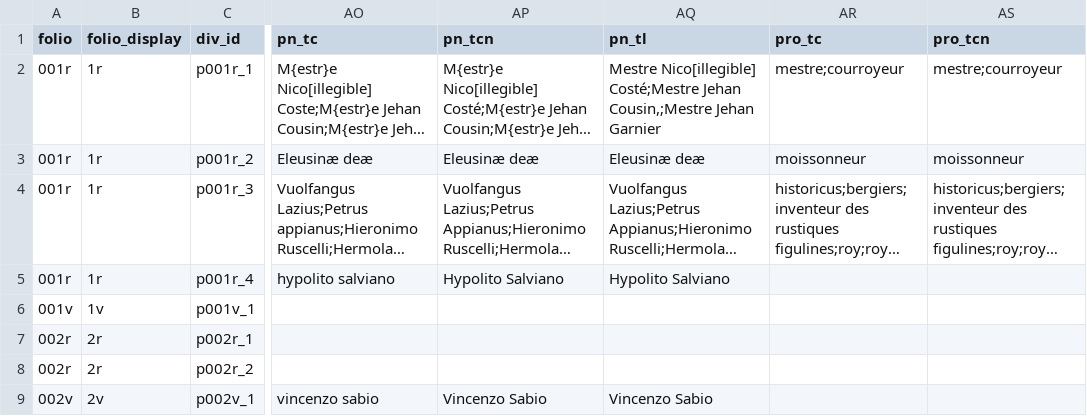
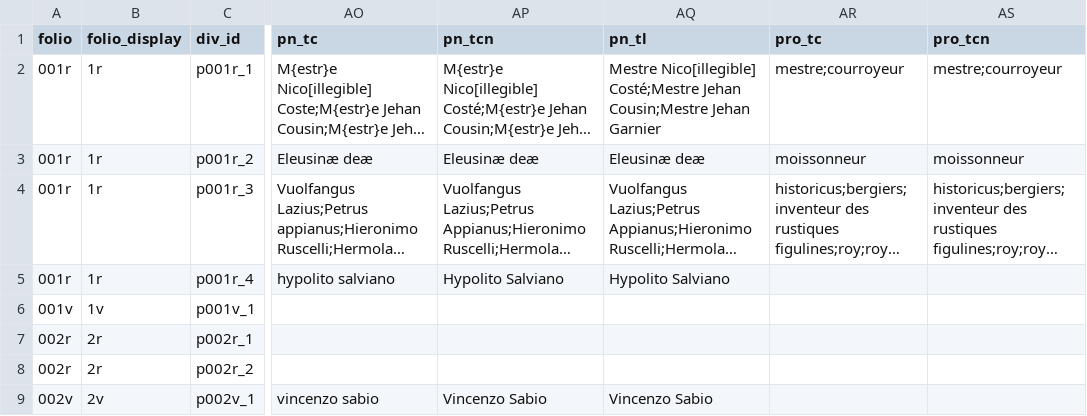
Before and after one commit to cu-mkp/m-k-manuscript-data, a CSV file: metadata/entry_metadata.csv, drawn as a sheet; only a part is shown, gaps mark what is left out; long unchanged cells end in …; the diff names each change by its address in the sheet, - before the commit and + after, or states it on an @@ line.

```diff
--- a/metadata/entry_metadata.csv
+++ b/metadata/entry_metadata.csv
-AQ2 (pn_tl): …Costé;Mestre Jehan Cousin,;Mestre Jehan Garnier
+AQ2 (pn_tl): …Costé;Mestre Jehan Cousin;Mestre Jehan Garnier
```
Also changed, not shown: 12 other files.
